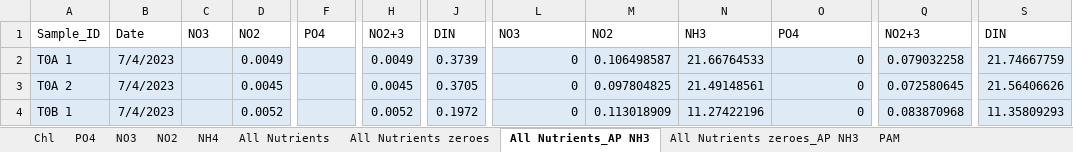
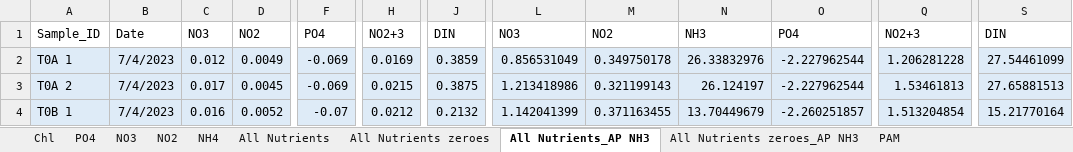
Before and after one commit to catds99/MS_Thesis_2023-2024, an Excel workbook: data/2023-09-03_bioassay_4.xlsx, sheet All Nutrients_AP NH3, drawn as a sheet; only a part is shown, gaps mark what is left out; values as stored, in another font and other column widths than the file's, no borders; the diff covers the shown part only; the diff names each change by its address in the sheet, - before the commit and + after, or states it on an @@ line.

Commit message:
fixing nutrient data

```diff
--- a/data/2023-09-03_bioassay_4.xlsx (sheet All Nutrients_AP NH3)
+++ b/data/2023-09-03_bioassay_4.xlsx (sheet All Nutrients_AP NH3)
-C2: (empty)
+C2: 0.012
-F2:F3: (empty)
+F2:F3: -0.069
-H2: 0.0049
+H2: 0.0169
-J2: 0.3739
+J2: 0.3859
-L2: 0
+L2: 0.856531049
-M2: 0.106498587
+M2: 0.349750178
-N2: 21.66764533
+N2: 26.33832976
-O2:O3: 0
+O2:O3: -2.227962544
-Q2: 0.079032258
+Q2: 1.206281228
-S2: 21.74667759
+S2: 27.54461099
-C3: (empty)
+C3: 0.017
-H3: 0.0045
+H3: 0.0215
-J3: 0.3705
+J3: 0.3875
-L3: 0
+L3: 1.213418986
-M3: 0.097804825
+M3: 0.321199143
-N3: 21.49148561
+N3: 26.124197
-Q3: 0.072580645
+Q3: 1.53461813
-S3: 21.56406626
+S3: 27.65881513
-C4: (empty)
+C4: 0.016
-F4: (empty)
+F4: -0.07
-H4: 0.0052
+H4: 0.0212
-J4: 0.1972
+J4: 0.2132
-L4: 0
+L4: 1.142041399
-M4: 0.113018909
+M4: 0.371163455
-N4: 11.27422196
+N4: 13.70449679
-O4: 0
+O4: -2.260251857
-Q4: 0.083870968
+Q4: 1.513204854
-S4: 11.35809293
+S4: 15.21770164
```
Also changed, not shown: 250 edited cells elsewhere in this sheet, sheet NO3, sheet PO4, sheet All Nutrients, sheet All Nutrients zeroes_AP NH3, sheet All Nutrients zeroes, sheet NH4, formulas that keep their value, data/2023-05-10_bioassay_1.xlsx, data/2023-06-08_bioassay_2.xlsx, 8 other files.
